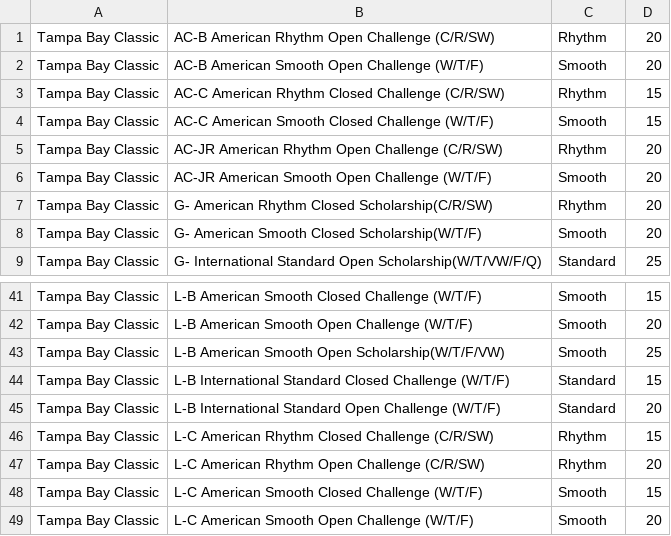
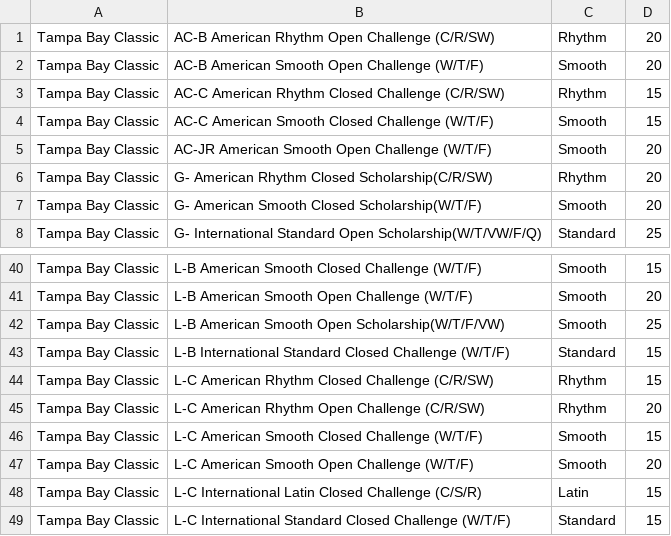
Before and after one commit to dlanghorne0428/heatsheet, a CSV file: data/2019/Comps/Tampa Bay Classic/events.csv, drawn as a sheet; only a part is shown, gaps mark what is left out; the shorter side is filled out with more unchanged rows.

Commit message:
Comp Results

```diff
--- a/data/2019/Comps/Tampa Bay Classic/events.csv
+++ b/data/2019/Comps/Tampa Bay Classic/events.csv
@@ -4,3 +4,2 @@ Tampa Bay Classic,AC-C American Rhythm Closed Challenge (C/R/SW),Rhythm,15
 Tampa Bay Classic,AC-C American Smooth Closed Challenge (W/T/F),Smooth,15
-Tampa Bay Classic,AC-JR American Rhythm Open Challenge (C/R/SW),Rhythm,20
 Tampa Bay Classic,AC-JR American Smooth Open Challenge (W/T/F),Smooth,20
@@ -44,3 +43,2 @@ Tampa Bay Classic,L-B American Smooth Open Scholarship(W/T/F/VW),Smooth,25
 Tampa Bay Classic,L-B International Standard Closed Challenge (W/T/F),Standard,15
-Tampa Bay Classic,L-B International Standard Open Challenge (W/T/F),Standard,20
 Tampa Bay Classic,L-C American Rhythm Closed Challenge (C/R/SW),Rhythm,15
```
Also changed, not shown: 9 other files.
